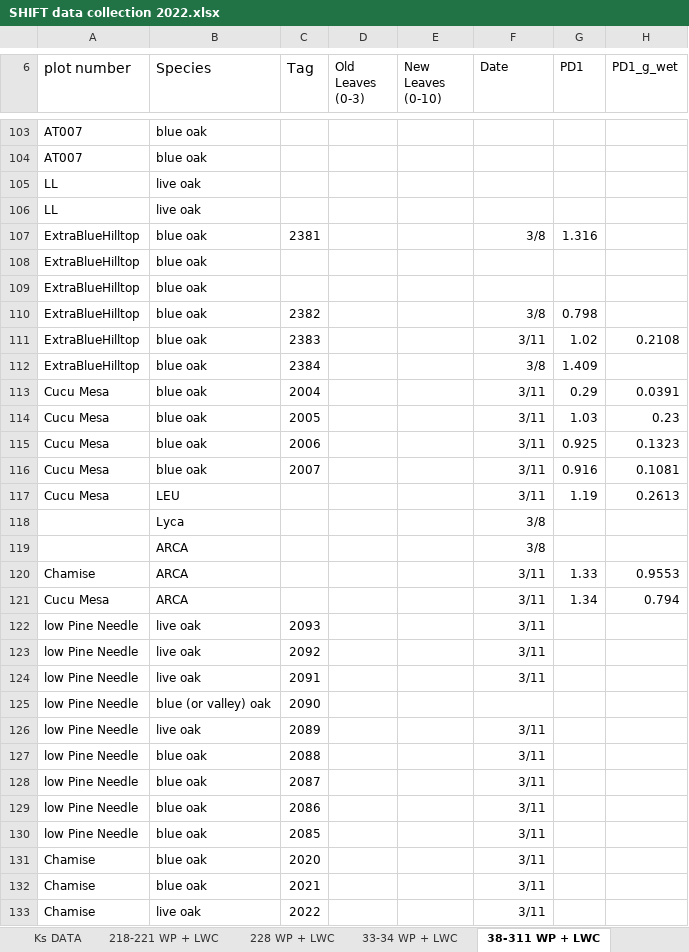
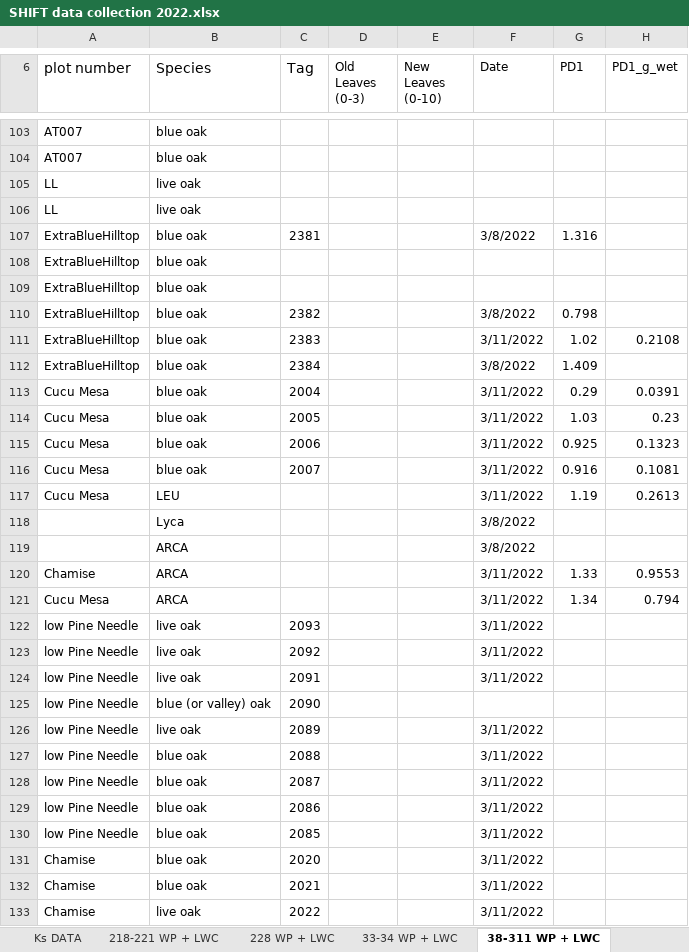
Before and after one commit to leanderegg/SHIFT, an Excel workbook: Data_05042022/WP_WC/SHIFT data collection 2022.xlsx, sheet 38-311 WP + LWC, drawn as a sheet; only a part is shown, gaps mark what is left out; values as stored, in another font and other column widths than the file's, no borders; the diff covers the shown part only; the diff names each change by its address in the sheet, - before the commit and + after, or states it on an @@ line.

Commit message:
ingested more wp data

```diff
--- a/Data_05042022/WP_WC/SHIFT data collection 2022.xlsx (sheet 38-311 WP + LWC)
+++ b/Data_05042022/WP_WC/SHIFT data collection 2022.xlsx (sheet 38-311 WP + LWC)
-F107 (Date): 3/8
+F107 (Date): 3/8/2022
-F110 (Date): 3/8
+F110 (Date): 3/8/2022
-F111 (Date): 3/11
+F111 (Date): 3/11/2022
-F112 (Date): 3/8
+F112 (Date): 3/8/2022
-F113:F117 (Date): 3/11
+F113:F117 (Date): 3/11/2022
-F118:F119 (Date): 3/8
+F118:F119 (Date): 3/8/2022
-F120:F124 (Date): 3/11
+F120:F124 (Date): 3/11/2022
-F126:F133 (Date): 3/11
+F126:F133 (Date): 3/11/2022
```
Also changed, not shown: 1 removed row and 25 edited cells elsewhere in this sheet, 3 other files.
